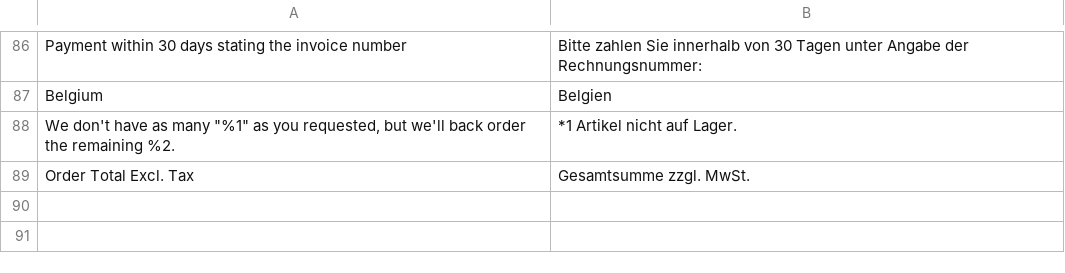
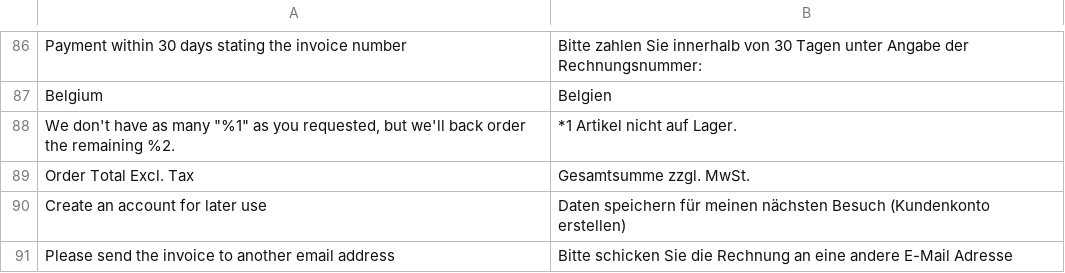
Before and after one commit to celerispay/antratek-theme, a CSV file: i18n/de_DE.csv, drawn as a sheet; only a part is shown, gaps mark what is left out; the diff names each change by its address in the sheet, - before the commit and + after, or states it on an @@ line.

Commit message:
[Update] shipping page german text translation
Signed-off-by: Vikrant <vikrant@celerispay.com>

```diff
--- a/i18n/de_DE.csv
+++ b/i18n/de_DE.csv
+row 90: Create an account for later use | Daten speichern für meinen nächsten Besuch (Kundenkonto erstellen)
+row 91: Please send the invoice to another email address | Bitte schicken Sie die Rechnung an eine andere E-Mail Adresse
```
